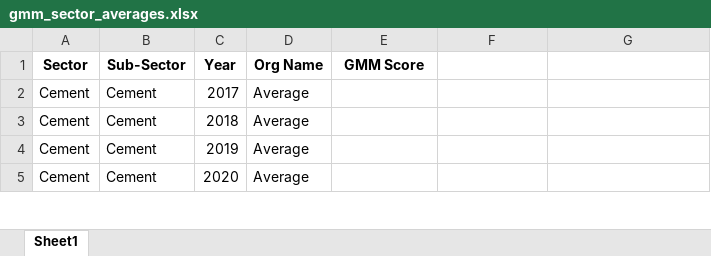
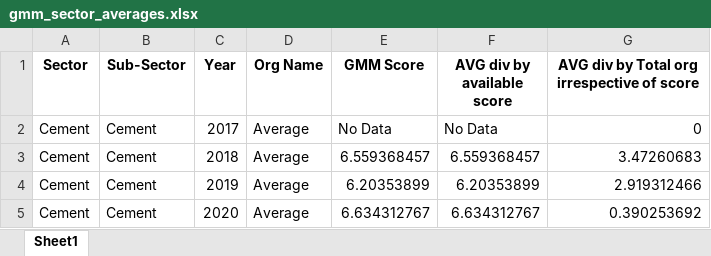
Before and after one commit to GuruGroup-ML-Team/NRPU-Backend, an Excel workbook: Data/gmm_sector_averages.xlsx, sheet Sheet1, drawn as a sheet; only a part is shown; values as stored, in another font and other column widths than the file's, no borders; the diff covers the shown part only; the diff names each change by its address in the sheet, - before the commit and + after, or states it on an @@ line.

```diff
--- a/Data/gmm_sector_averages.xlsx (sheet Sheet1)
+++ b/Data/gmm_sector_averages.xlsx (sheet Sheet1)
-F1: (empty)
+F1: AVG div by available score
-G1: (empty)
+G1: AVG div by Total org irrespective of score
-E2 (GMM Score): (empty)
+E2 (GMM Score): No Data
-F2 (AVG div by available score): (empty)
+F2 (AVG div by available score): No Data
-G2: (empty)
+G2: 0
-E3 (GMM Score): (empty)
+E3 (GMM Score): 6.559368457
-F3 (AVG div by available score): (empty)
+F3 (AVG div by available score): 6.559368457
-G3: (empty)
+G3: 3.47260683
-E4 (GMM Score): (empty)
+E4 (GMM Score): 6.20353899
-F4 (AVG div by available score): (empty)
+F4 (AVG div by available score): 6.20353899
-G4: (empty)
+G4: 2.919312466
-E5 (GMM Score): (empty)
+E5 (GMM Score): 6.634312767
-F5 (AVG div by available score): (empty)
+F5 (AVG div by available score): 6.634312767
-G5: (empty)
+G5: 0.390253692
```
Also changed, not shown: 346 edited cells elsewhere in this sheet, 3 other files.
